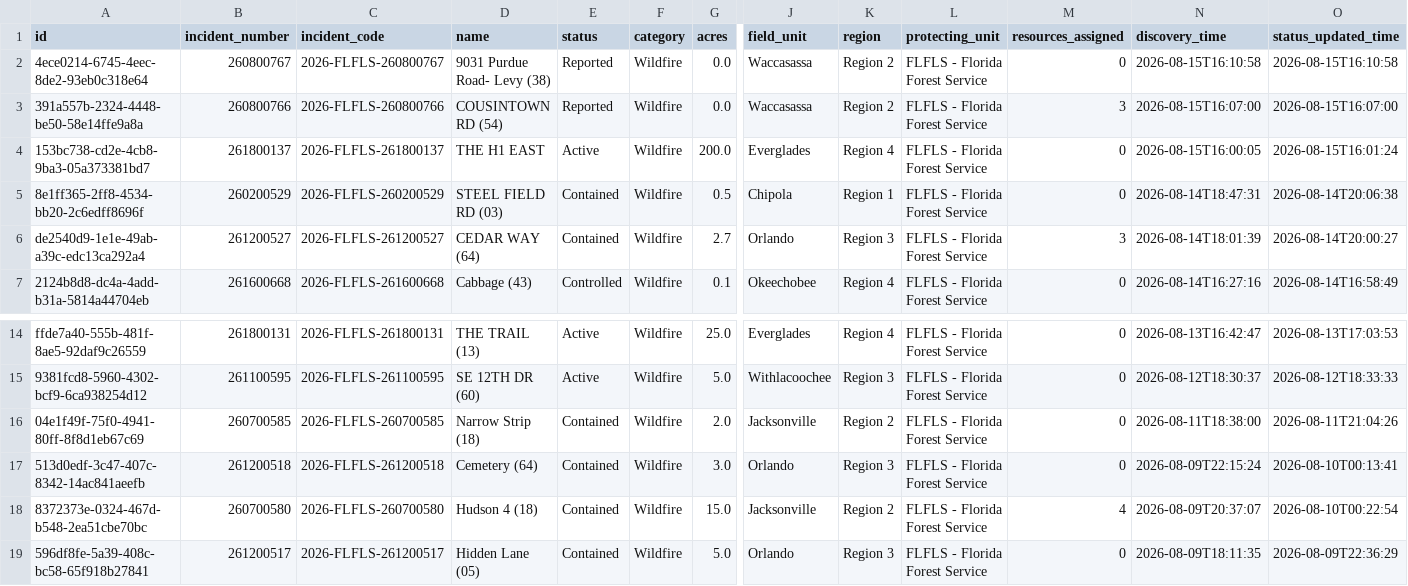
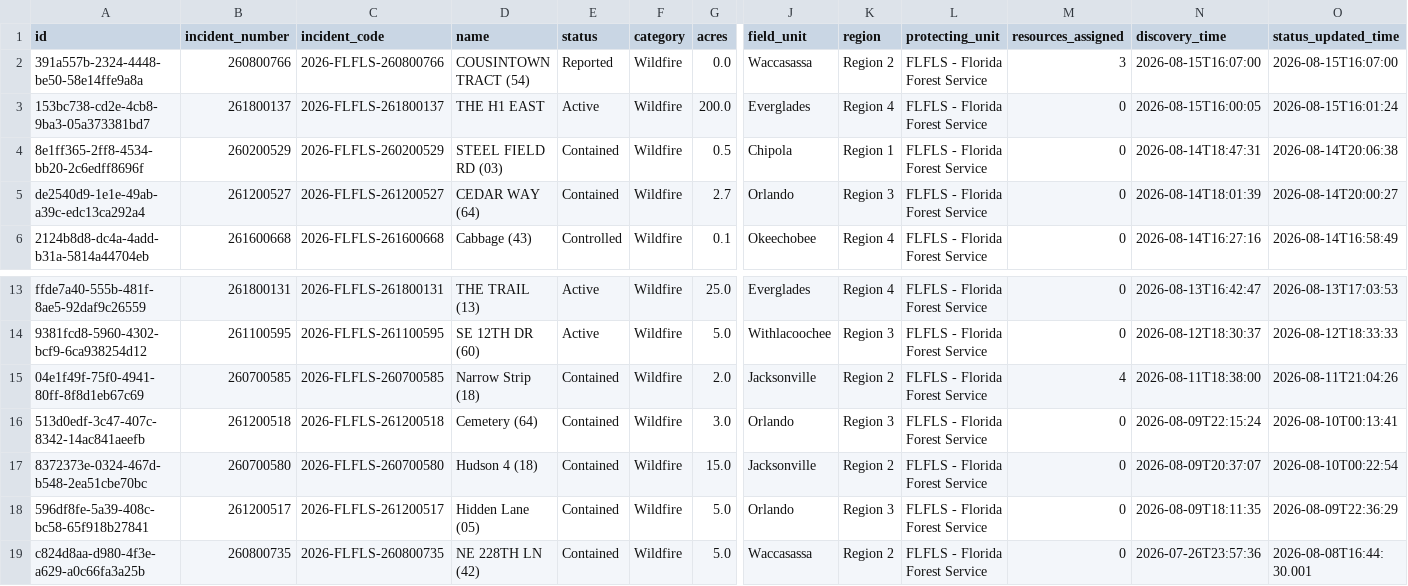
Before and after one commit to SunSentinel/wildfire-tracking-map, a CSV file: ffs_active_fires.csv, drawn as a sheet; only a part is shown, gaps mark what is left out; the shorter side is filled out with more unchanged rows; removed rows and columns are numbered as before the commit, all else as after; rows hold the shown columns only; the diff names each change by its address in the sheet, - before the commit and + after, or states it on an @@ line.

```diff
--- a/ffs_active_fires.csv
+++ b/ffs_active_fires.csv
-row 2: 4ece0214-6745-4eec-8de2-93eb0c318e64 | 260800767 | 2026-FLFLS-260800767 | 9031 Purdue Road- Levy (38) | Reported | Wildfire | 0.0 | Waccasassa | Region 2 | FLFLS - Florida Forest Service | 0 | 2026-08-15T16:10:58 | 2026-08-15T16:10:58
-D2 (name): COUSINTOWN RD (54)
+D2 (name): COUSINTOWN TRACT (54)
-M5 (resources_assigned): 3
+M5 (resources_assigned): 0
-M15 (resources_assigned): 0
+M15 (resources_assigned): 4
-M17 (resources_assigned): 4
+M17 (resources_assigned): 0
```
Also changed, not shown: 2 other files.
